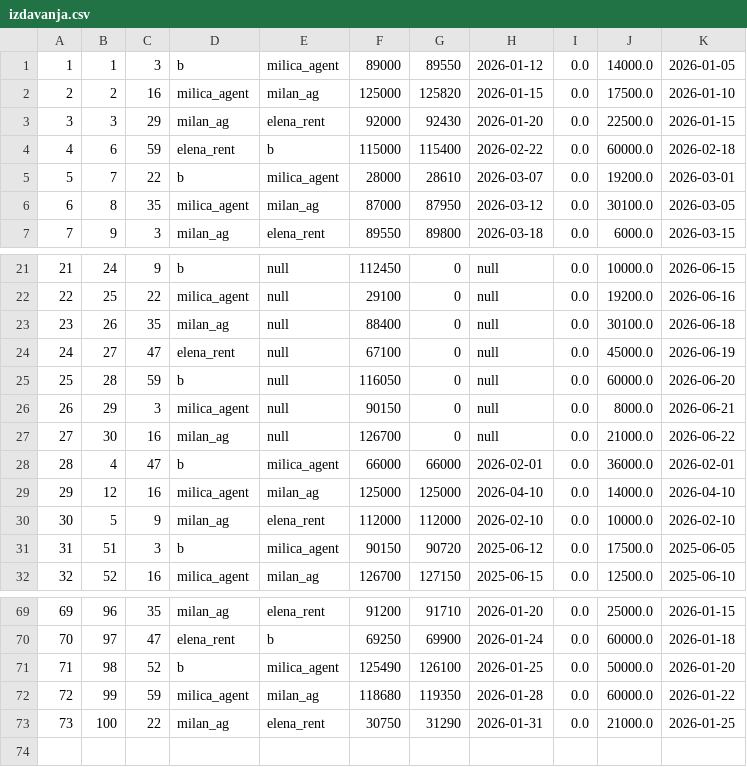
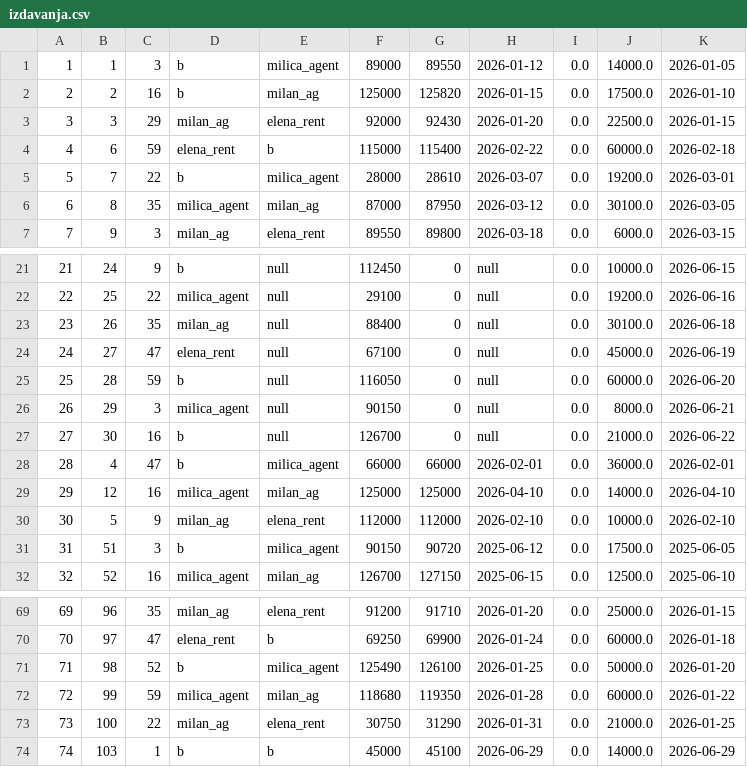
Before and after one commit to lanababic/rent_a_car, a CSV file: podaci/izdavanja.csv, drawn as a sheet; only a part is shown, gaps mark what is left out.

```diff
--- a/podaci/izdavanja.csv
+++ b/podaci/izdavanja.csv
@@ -1,3 +1,3 @@
 1;1;3;b;milica_agent;89000;89550;2026-01-12;0.0;14000.0;2026-01-05
-2;2;16;milica_agent;milan_ag;125000;125820;2026-01-15;0.0;17500.0;2026-01-10
+2;2;16;b;milan_ag;125000;125820;2026-01-15;0.0;17500.0;2026-01-10
 3;3;29;milan_ag;elena_rent;92000;92430;2026-01-20;0.0;22500.0;2026-01-15
@@ -26,3 +26,3 @@
 26;29;3;milica_agent;null;90150;0;null;0.0;8000.0;2026-06-21
-27;30;16;milan_ag;null;126700;0;null;0.0;21000.0;2026-06-22
+27;30;16;b;null;126700;0;null;0.0;21000.0;2026-06-22
 28;4;47;b;milica_agent;66000;66000;2026-02-01;0.0;36000.0;2026-02-01
@@ -73 +73,2 @@
 73;100;22;milan_ag;elena_rent;30750;31290;2026-01-31;0.0;21000.0;2026-01-25
+74;103;1;b;b;45000;45100;2026-06-29;0.0;14000.0;2026-06-29
```
Also changed, not shown: podaci/klijenti.csv, podaci/pretplate.csv, 23 other files.
